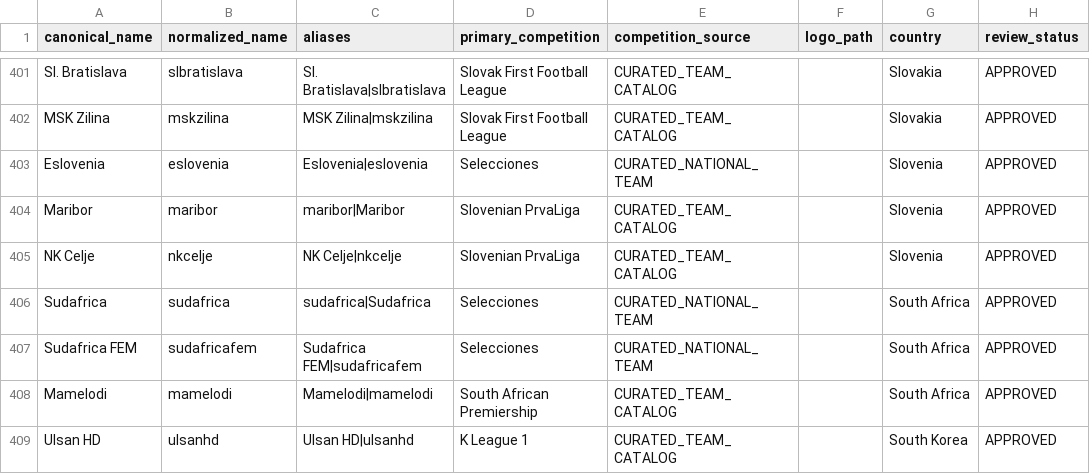
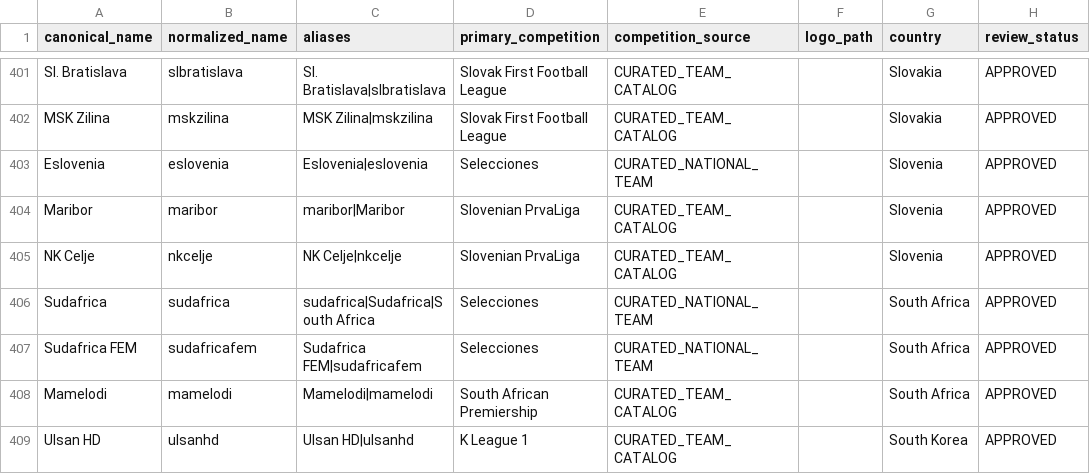
Before and after one commit to QuinielaProData/quinielapro-data, a CSV file: catalogs/team_identity_catalog.csv, drawn as a sheet; only a part is shown, gaps mark what is left out; the diff covers the shown part only; the diff names each change by its address in the sheet, - before the commit and + after, or states it on an @@ line.

```diff
--- a/catalogs/team_identity_catalog.csv
+++ b/catalogs/team_identity_catalog.csv
-C406 (aliases): sudafrica|Sudafrica
+C406 (aliases): sudafrica|Sudafrica|South Africa
```
Also changed, not shown: 36 edited cells elsewhere in this file.
